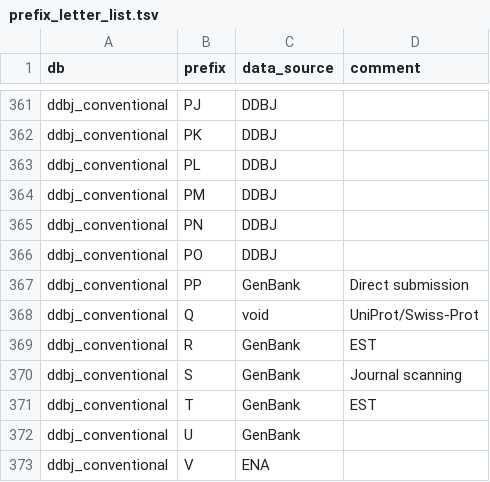
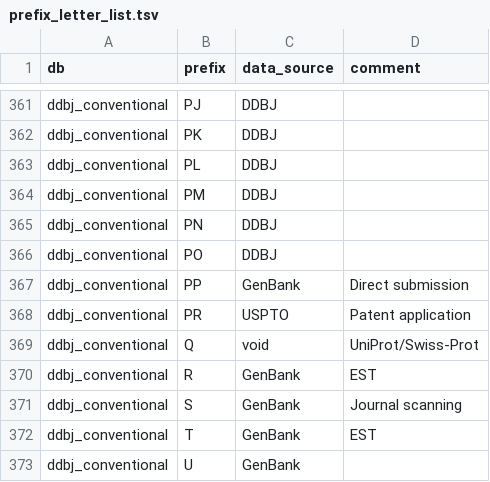
Before and after one commit to ddbj/pub, a TSV file: docs/common/prefix_letter_list.tsv, drawn as a sheet; only a part is shown, gaps mark what is left out; the shorter side is filled out with more unchanged rows.

Commit message:
prefix PR for USPTO

```diff
--- a/docs/common/prefix_letter_list.tsv
+++ b/docs/common/prefix_letter_list.tsv
@@ -367,2 +367,3 @@ ddbj_conventional	PO	DDBJ
 ddbj_conventional	PP	GenBank	Direct submission
+ddbj_conventional	PR	USPTO	Patent application
 ddbj_conventional	Q	void	UniProt/Swiss-Prot
```
